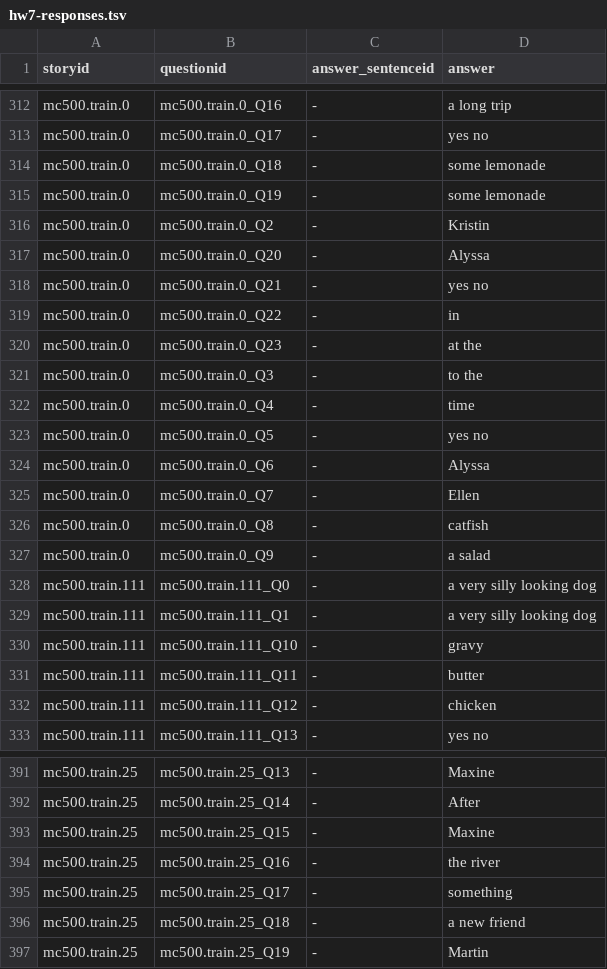
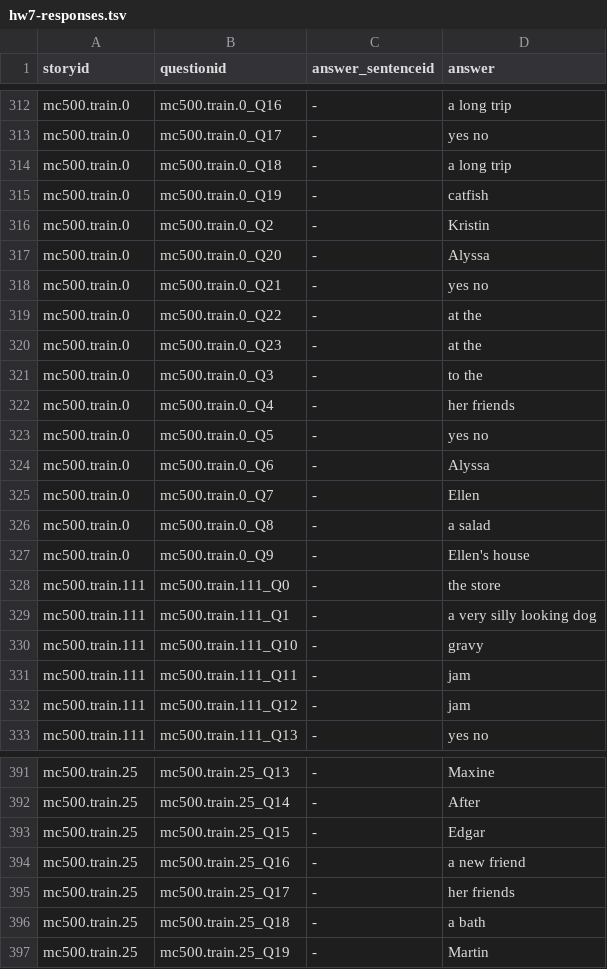
Before and after one commit to afd998/QA-engine, a TSV file: hw7-responses.tsv, drawn as a sheet; only a part is shown, gaps mark what is left out; the diff covers the shown part only.

```diff
--- a/hw7-responses.tsv
+++ b/hw7-responses.tsv
@@ -313,4 +313,4 @@ mc500.train.0	mc500.train.0_Q16	-	a long trip
 mc500.train.0	mc500.train.0_Q17	-	yes no
-mc500.train.0	mc500.train.0_Q18	-	some lemonade
-mc500.train.0	mc500.train.0_Q19	-	some lemonade
+mc500.train.0	mc500.train.0_Q18	-	a long trip
+mc500.train.0	mc500.train.0_Q19	-	catfish
 mc500.train.0	mc500.train.0_Q2	-	Kristin
@@ -318,6 +318,6 @@ mc500.train.0	mc500.train.0_Q20	-	Alyssa
 mc500.train.0	mc500.train.0_Q21	-	yes no
-mc500.train.0	mc500.train.0_Q22	-	in
+mc500.train.0	mc500.train.0_Q22	-	at the
 mc500.train.0	mc500.train.0_Q23	-	at the
 mc500.train.0	mc500.train.0_Q3	-	to the
-mc500.train.0	mc500.train.0_Q4	-	time
+mc500.train.0	mc500.train.0_Q4	-	her friends
 mc500.train.0	mc500.train.0_Q5	-	yes no
@@ -325,9 +325,9 @@ mc500.train.0	mc500.train.0_Q6	-	Alyssa
 mc500.train.0	mc500.train.0_Q7	-	Ellen
-mc500.train.0	mc500.train.0_Q8	-	catfish
-mc500.train.0	mc500.train.0_Q9	-	a salad
-mc500.train.111	mc500.train.111_Q0	-	a very silly looking dog
+mc500.train.0	mc500.train.0_Q8	-	a salad
+mc500.train.0	mc500.train.0_Q9	-	Ellen's house
+mc500.train.111	mc500.train.111_Q0	-	the store
 mc500.train.111	mc500.train.111_Q1	-	a very silly looking dog
 mc500.train.111	mc500.train.111_Q10	-	gravy
-mc500.train.111	mc500.train.111_Q11	-	butter
-mc500.train.111	mc500.train.111_Q12	-	chicken
+mc500.train.111	mc500.train.111_Q11	-	jam
+mc500.train.111	mc500.train.111_Q12	-	jam
 mc500.train.111	mc500.train.111_Q13	-	yes no
@@ -392,6 +392,6 @@ mc500.train.25	mc500.train.25_Q13	-	Maxine
 mc500.train.25	mc500.train.25_Q14	-	After
-mc500.train.25	mc500.train.25_Q15	-	Maxine
-mc500.train.25	mc500.train.25_Q16	-	the river
-mc500.train.25	mc500.train.25_Q17	-	something
-mc500.train.25	mc500.train.25_Q18	-	a new friend
+mc500.train.25	mc500.train.25_Q15	-	Edgar
+mc500.train.25	mc500.train.25_Q16	-	a new friend
+mc500.train.25	mc500.train.25_Q17	-	her friends
+mc500.train.25	mc500.train.25_Q18	-	a bath
 mc500.train.25	mc500.train.25_Q19	-	Martin
```
Also changed, not shown: 52 edited cells elsewhere in this file, 2 other files.
